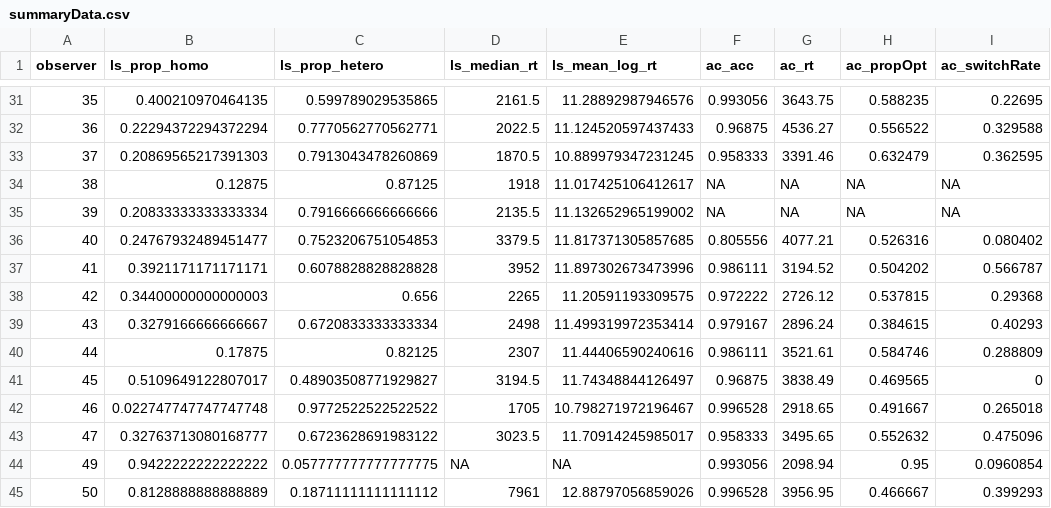
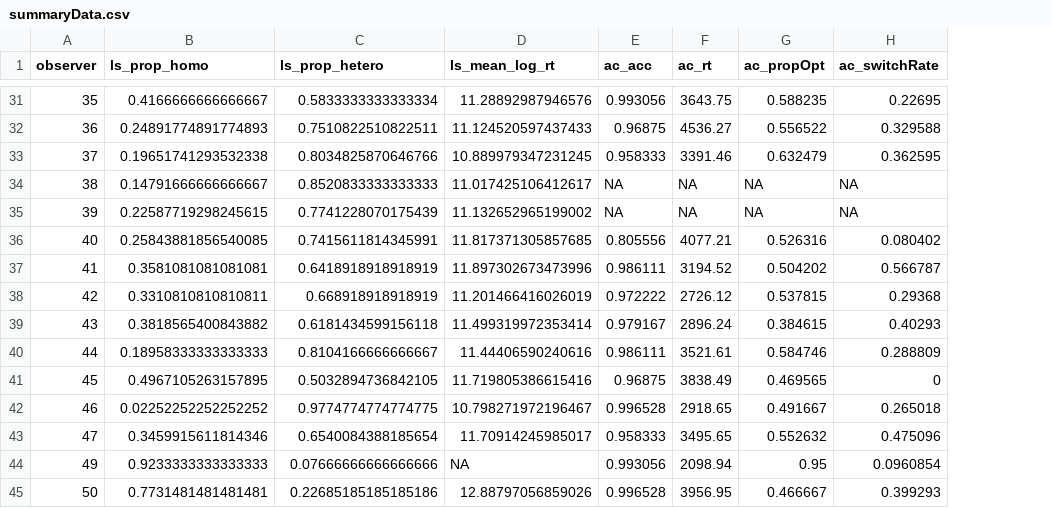
Before and after one commit to Riadsala/IndivDIffSearch, a CSV file: Scripts/summaryData.csv, drawn as a sheet; only a part is shown, gaps mark what is left out; removed rows and columns are numbered as before the commit, all else as after; the diff covers the shown part only; the diff names each change by its address in the sheet, - before the commit and + after, or states it on an @@ line.

Commit message:
bug s due to changed column names. need fixed

```diff
--- a/Scripts/summaryData.csv
+++ b/Scripts/summaryData.csv
-column D (ls_median_rt), rows 31-45: 2161.5 | 2022.5 | 1870.5 | 1918 | 2135.5 | 3379.5 | 3952 | 2265 | 2498 | 2307 | 3194.5 | 1705 | 3023.5 | NA | 7961
-B31 (ls_prop_homo): 0.400210970464135
+B31 (ls_prop_homo): 0.4166666666666667
-C31 (ls_prop_hetero): 0.599789029535865
+C31 (ls_prop_hetero): 0.5833333333333334
-B32 (ls_prop_homo): 0.22294372294372294
+B32 (ls_prop_homo): 0.24891774891774893
-C32 (ls_prop_hetero): 0.7770562770562771
+C32 (ls_prop_hetero): 0.7510822510822511
-B33 (ls_prop_homo): 0.20869565217391303
+B33 (ls_prop_homo): 0.19651741293532338
-C33 (ls_prop_hetero): 0.7913043478260869
+C33 (ls_prop_hetero): 0.8034825870646766
-B34 (ls_prop_homo): 0.12875
+B34 (ls_prop_homo): 0.14791666666666667
-C34 (ls_prop_hetero): 0.87125
+C34 (ls_prop_hetero): 0.8520833333333333
-B35 (ls_prop_homo): 0.20833333333333334
+B35 (ls_prop_homo): 0.22587719298245615
-C35 (ls_prop_hetero): 0.7916666666666666
+C35 (ls_prop_hetero): 0.7741228070175439
-B36 (ls_prop_homo): 0.24767932489451477
+B36 (ls_prop_homo): 0.25843881856540085
-C36 (ls_prop_hetero): 0.7523206751054853
+C36 (ls_prop_hetero): 0.7415611814345991
-B37 (ls_prop_homo): 0.3921171171171171
+B37 (ls_prop_homo): 0.3581081081081081
-C37 (ls_prop_hetero): 0.6078828828828828
+C37 (ls_prop_hetero): 0.6418918918918919
-B38 (ls_prop_homo): 0.34400000000000003
+B38 (ls_prop_homo): 0.3310810810810811
-C38 (ls_prop_hetero): 0.656
+C38 (ls_prop_hetero): 0.668918918918919
-D38 (ls_mean_log_rt): 11.20591193309575
+D38 (ls_mean_log_rt): 11.201466416026019
-B39 (ls_prop_homo): 0.3279166666666667
+B39 (ls_prop_homo): 0.3818565400843882
-C39 (ls_prop_hetero): 0.6720833333333334
+C39 (ls_prop_hetero): 0.6181434599156118
-B40 (ls_prop_homo): 0.17875
+B40 (ls_prop_homo): 0.18958333333333333
-C40 (ls_prop_hetero): 0.82125
+C40 (ls_prop_hetero): 0.8104166666666667
-B41 (ls_prop_homo): 0.5109649122807017
+B41 (ls_prop_homo): 0.4967105263157895
-C41 (ls_prop_hetero): 0.48903508771929827
+C41 (ls_prop_hetero): 0.5032894736842105
-D41 (ls_mean_log_rt): 11.74348844126497
+D41 (ls_mean_log_rt): 11.719805386615416
-B42 (ls_prop_homo): 0.022747747747747748
+B42 (ls_prop_homo): 0.02252252252252252
-C42 (ls_prop_hetero): 0.9772522522522522
+C42 (ls_prop_hetero): 0.9774774774774775
-B43 (ls_prop_homo): 0.32763713080168777
+B43 (ls_prop_homo): 0.3459915611814346
-C43 (ls_prop_hetero): 0.6723628691983122
+C43 (ls_prop_hetero): 0.6540084388185654
-B44 (ls_prop_homo): 0.9422222222222222
+B44 (ls_prop_homo): 0.9233333333333333
-C44 (ls_prop_hetero): 0.057777777777777775
+C44 (ls_prop_hetero): 0.07666666666666666
-B45 (ls_prop_homo): 0.8128888888888889
+B45 (ls_prop_homo): 0.7731481481481481
-C45 (ls_prop_hetero): 0.18711111111111112
+C45 (ls_prop_hetero): 0.22685185185185186
```
Also changed, not shown: 2 added rows and 91 edited cells elsewhere in this file, 15 other files.
